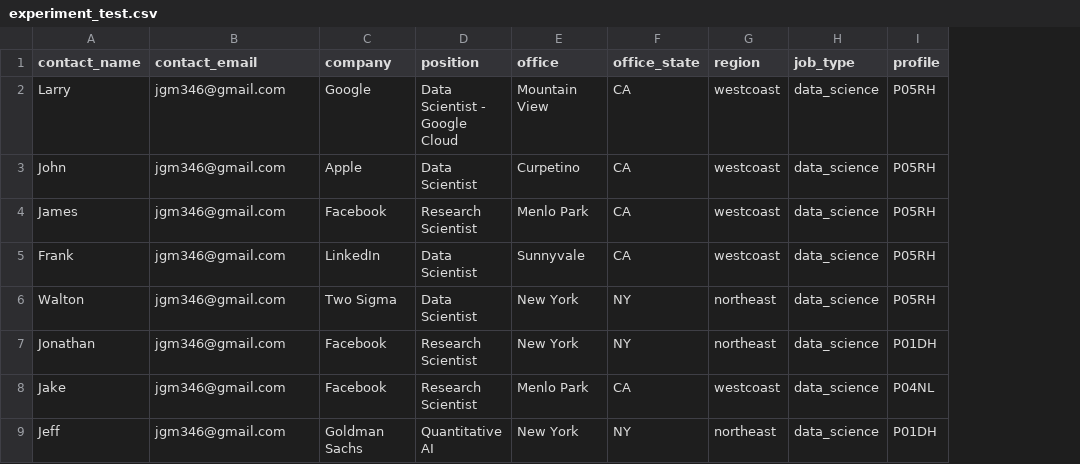
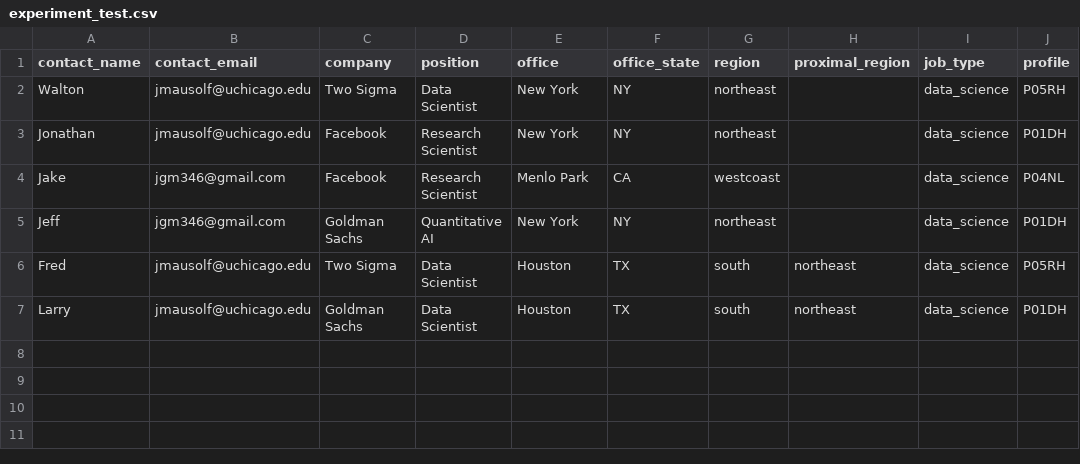
Before and after one commit to jmausolf/office_politics, a CSV file: experiment_test.csv, drawn as a sheet; removed rows and columns are numbered as before the commit, all else as after; the diff names each change by its address in the sheet, - before the commit and + after, or states it on an @@ line.

```diff
--- a/experiment_test.csv
+++ b/experiment_test.csv
+column H (proximal_region), empty
-row 2: Larry | jgm346@gmail.com | Google | Data Scientist - Google Cloud | Mountain View | CA | westcoast | data_science | P05RH
-row 3: John | jgm346@gmail.com | Apple | Data Scientist | Curpetino | CA | westcoast | data_science | P05RH
-row 4: James | jgm346@gmail.com | Facebook | Research Scientist | Menlo Park | CA | westcoast | data_science | P05RH
-row 5: Frank | jgm346@gmail.com | LinkedIn | Data Scientist | Sunnyvale | CA | westcoast | data_science | P05RH
-B2:B3 (contact_email): jgm346@gmail.com
+B2:B3 (contact_email): jmausolf@uchicago.edu
+row 6: Fred | jmausolf@uchicago.edu | Two Sigma | Data Scientist | Houston | TX | south | northeast | data_science | P05RH
+row 7: Larry | jmausolf@uchicago.edu | Goldman Sachs | Data Scientist | Houston | TX | south | northeast | data_science | P01DH
```
Also changed, not shown: ug_school_key.csv, 1 other file.
